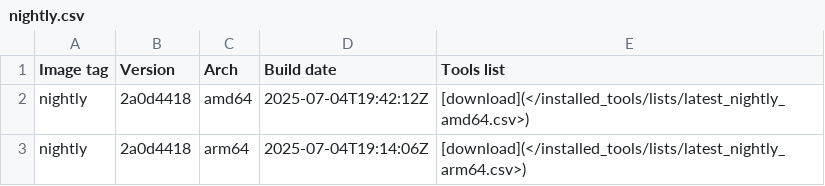
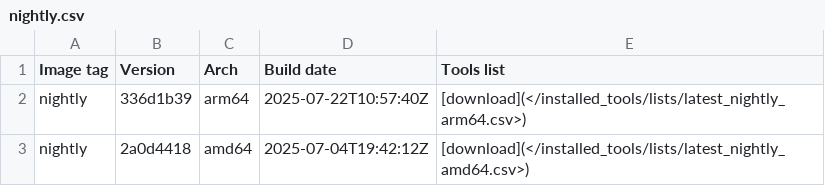
Before and after one commit to ThePorgs/Exegol-docs, a CSV file: docs/src/public/installed_tools/nightly.csv, drawn as a sheet; removed rows and columns are numbered as before the commit, all else as after; the diff names each change by its address in the sheet, - before the commit and + after, or states it on an @@ line.

```diff
--- a/docs/src/public/installed_tools/nightly.csv
+++ b/docs/src/public/installed_tools/nightly.csv
+row 2: nightly | 336d1b39 | arm64 | 2025-07-22T10:57:40Z | [download](</installed_tools/lists/latest_nightly_arm64.csv>)
-row 3: nightly | 2a0d4418 | arm64 | 2025-07-04T19:14:06Z | [download](</installed_tools/lists/latest_nightly_arm64.csv>)
```
Also changed, not shown: docs/src/public/installed_tools/lists/latest_nightly_arm64.csv.
